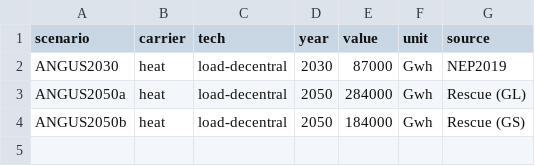
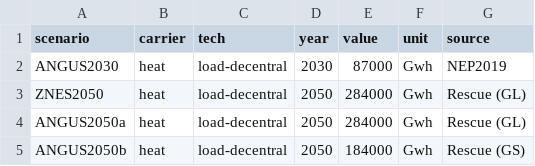
Before and after one commit to ZNES-datapackages/angus-input-data, a CSV file: capacities/german-heat-system.csv, drawn as a sheet.

```diff
--- a/capacities/german-heat-system.csv
+++ b/capacities/german-heat-system.csv
@@ -2,2 +2,3 @@ scenario,carrier,tech,year,value,unit,source
 ANGUS2030,heat,load-decentral,2030,87000,Gwh,NEP2019
+ZNES2050,heat,load-decentral,2050,284000,Gwh,Rescue (GL)
 ANGUS2050a,heat,load-decentral,2050,284000,Gwh,Rescue (GL)
```
Also changed, not shown: capacities/german-electricity-system.csv.
